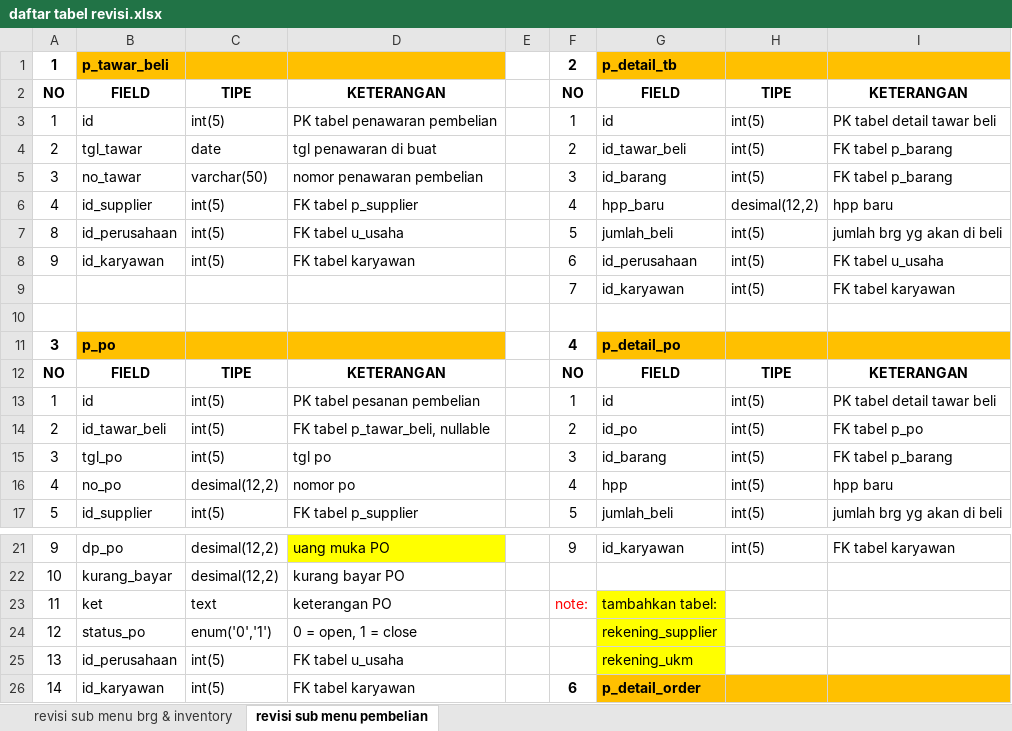
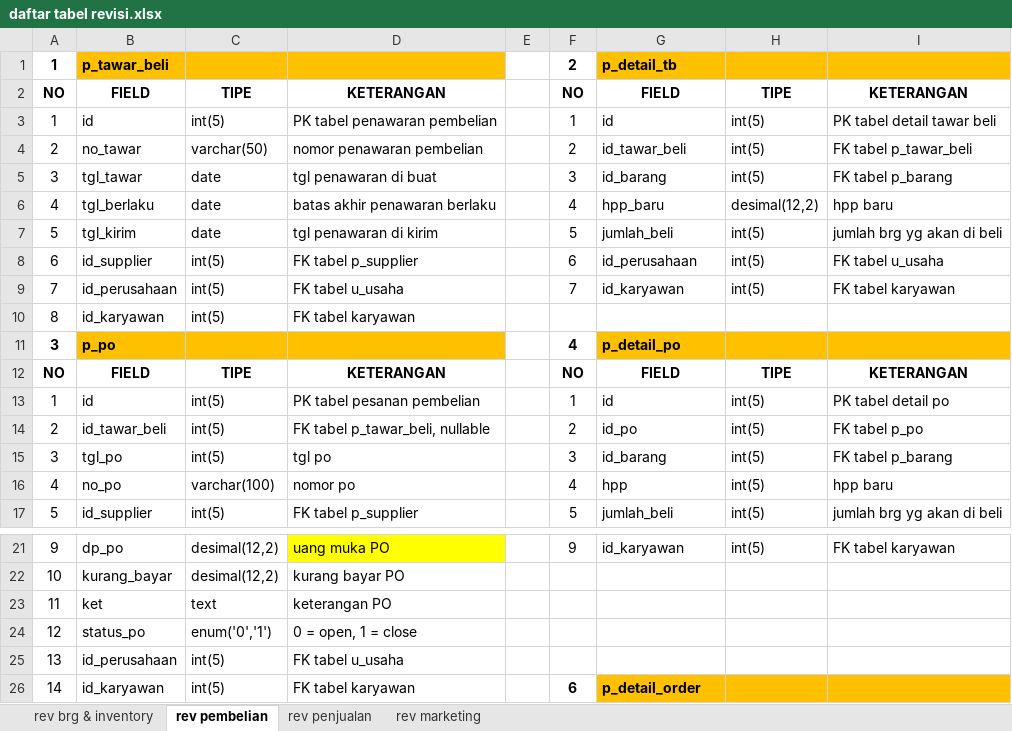
Before and after one commit to mastermanagements/New31SIM11, an Excel workbook: Documen Aturusaha/Revisi/daftar tabel revisi.xlsx, sheet rev pembelian, drawn as a sheet; only a part is shown, gaps mark what is left out; values as stored, in another font and other column widths than the file's, no borders; the diff covers the shown part only; the diff names each change by its address in the sheet, - before the commit and + after, or states it on an @@ line.

Commit message:
update revisi sub menu pembelian-tambah revisi sub menu penjualan

```diff
--- a/Documen Aturusaha/Revisi/daftar tabel revisi.xlsx (sheet rev pembelian)
+++ b/Documen Aturusaha/Revisi/daftar tabel revisi.xlsx (sheet rev pembelian)
-sheet tab: revisi sub menu brg & inventory
+sheet tab: rev brg & inventory
-sheet tab: revisi sub menu pembelian
+sheet tab: rev pembelian
+sheet tab: rev penjualan
+sheet tab: rev marketing
-B4: tgl_tawar
+B4: no_tawar
-C4: date
+C4: varchar(50)
-D4: tgl penawaran di buat
+D4: nomor penawaran pembelian
-I4: FK tabel p_barang
+I4: FK tabel p_tawar_beli
-B5: no_tawar
+B5: tgl_tawar
-C5: varchar(50)
+C5: date
-D5: nomor penawaran pembelian
+D5: tgl penawaran di buat
-B6: id_supplier
+B6: tgl_berlaku
-C6:C7: int(5)
+C6:C7: date
-D6: FK tabel p_supplier
+D6: batas akhir penawaran berlaku
-A7: 8
+A7: 5
-B7: id_perusahaan
+B7: tgl_kirim
-D7: FK tabel u_usaha
+D7: tgl penawaran di kirim
-A8: 9
+A8: 6
-B8: id_karyawan
+B8: id_supplier
-D8: FK tabel karyawan
+D8: FK tabel p_supplier
-A9: (empty)
+A9: 7
-B9: (empty)
+B9: id_perusahaan
-C9: (empty)
+C9: int(5)
-D9: (empty)
+D9: FK tabel u_usaha
-row 10: (empty)
+row 10: 8 | id_karyawan | int(5) | FK tabel karyawan
-I13: PK tabel detail tawar beli
+I13: PK tabel detail po
-C16: desimal(12,2)
+C16: varchar(100)
-F23: note:
+F23: (empty)
-G23: tambahkan tabel:
+G23: (empty)
-G23:G25 fill: #FFFF00
+G23:G25 fill: none
-G24: rekening_supplier
+G24: (empty)
-G25: rekening_ukm
+G25: (empty)
```
Also changed, not shown: 10 added rows, 22 edited cells and cell formats elsewhere in this sheet, 3 other files.
